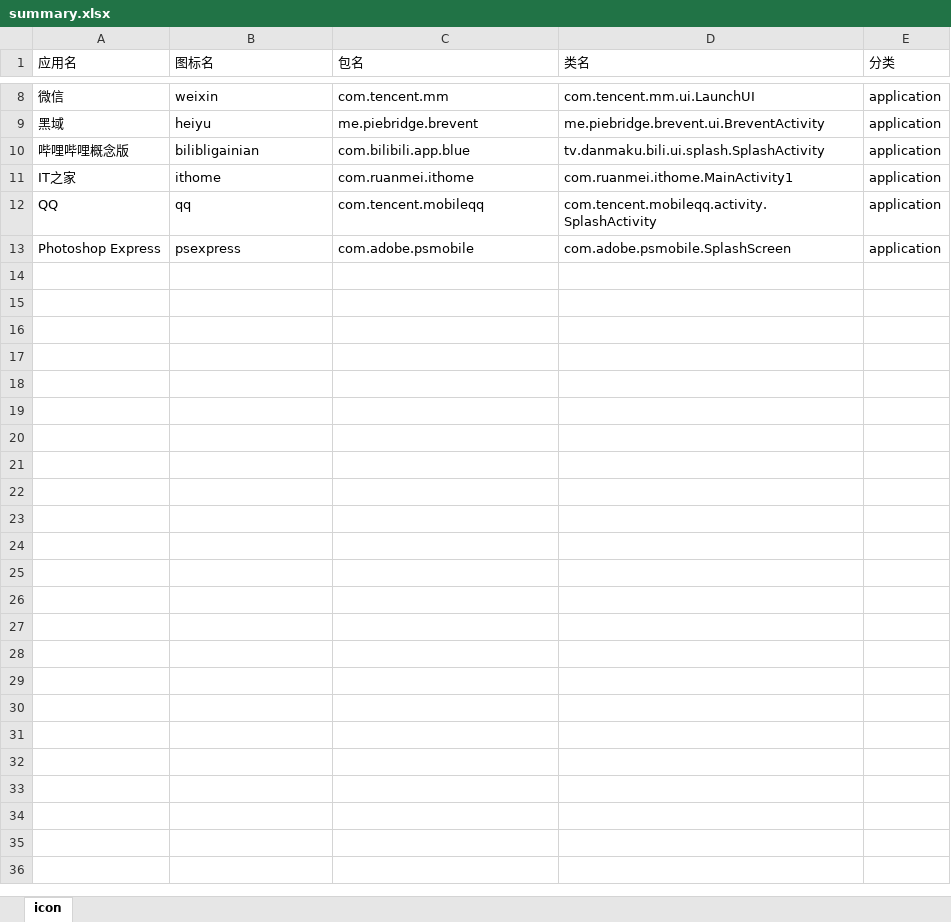
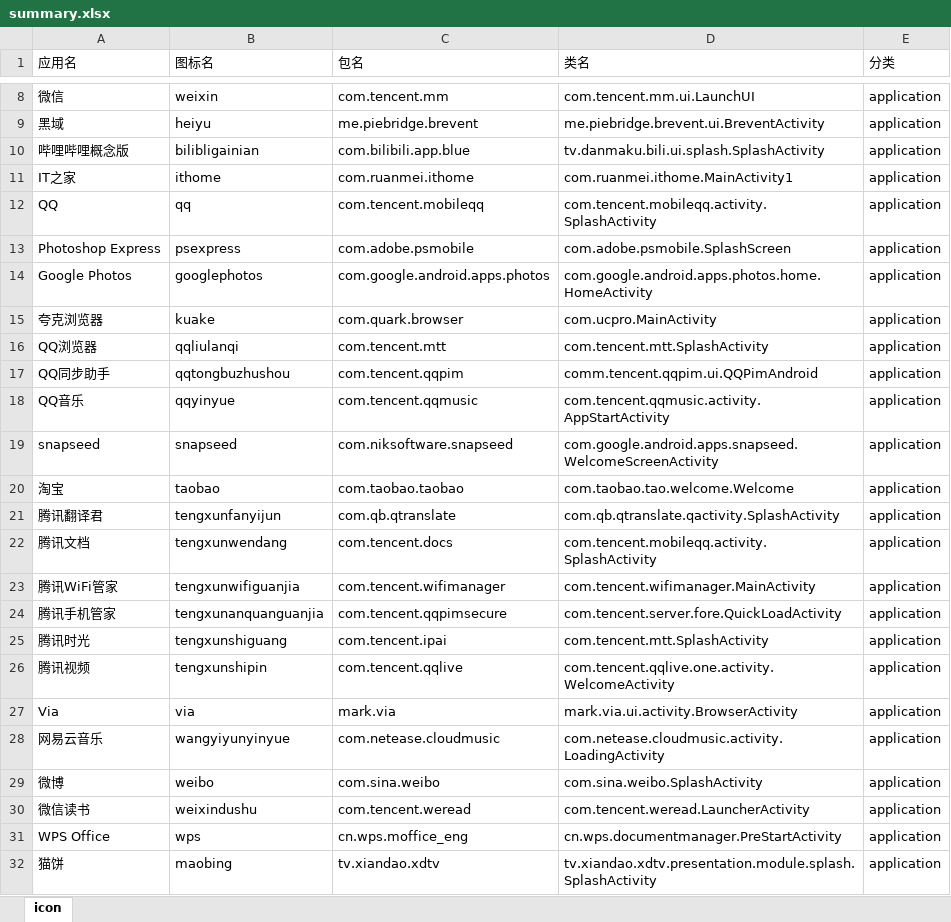
Before and after one commit to cjycsm/mistiness-iconpack, an Excel workbook: summary.xlsx, sheet icon, drawn as a sheet; only a part is shown, gaps mark what is left out; values as stored, in another font and other column widths than the file's, no borders; the diff names each change by its address in the sheet, - before the commit and + after, or states it on an @@ line.

```diff
--- a/summary.xlsx (sheet icon)
+++ b/summary.xlsx (sheet icon)
+row 14: Google Photos | googlephotos | com.google.android.apps.photos | com.google.android.apps.photos.home.HomeActivity | application
+row 15: 夸克浏览器 | kuake | com.quark.browser | com.ucpro.MainActivity | application
+row 16: QQ浏览器 | qqliulanqi | com.tencent.mtt | com.tencent.mtt.SplashActivity | application
+row 17: QQ同步助手 | qqtongbuzhushou | com.tencent.qqpim | comm.tencent.qqpim.ui.QQPimAndroid | application
+row 18: QQ音乐 | qqyinyue | com.tencent.qqmusic | com.tencent.qqmusic.activity.AppStartActivity | application
+row 19: snapseed | snapseed | com.niksoftware.snapseed | com.google.android.apps.snapseed.WelcomeScreenActivity | application
+row 20: 淘宝 | taobao | com.taobao.taobao | com.taobao.tao.welcome.Welcome | application
+row 21: 腾讯翻译君 | tengxunfanyijun | com.qb.qtranslate | com.qb.qtranslate.qactivity.SplashActivity | application
+row 22: 腾讯文档 | tengxunwendang | com.tencent.docs | com.tencent.mobileqq.activity.SplashActivity | application
+row 23: 腾讯WiFi管家 | tengxunwifiguanjia | com.tencent.wifimanager | com.tencent.wifimanager.MainActivity | application
+row 24: 腾讯手机管家 | tengxunanquanguanjia | com.tencent.qqpimsecure | com.tencent.server.fore.QuickLoadActivity | application
+row 25: 腾讯时光 | tengxunshiguang | com.tencent.ipai | com.tencent.mtt.SplashActivity | application
+row 26: 腾讯视频 | tengxunshipin | com.tencent.qqlive | com.tencent.qqlive.one.activity.WelcomeActivity | application
+row 27: Via | via | mark.via | mark.via.ui.activity.BrowserActivity | application
+row 28: 网易云音乐 | wangyiyunyinyue | com.netease.cloudmusic | com.netease.cloudmusic.activity.LoadingActivity | application
+row 29: 微博 | weibo | com.sina.weibo | com.sina.weibo.SplashActivity | application
+row 30: 微信读书 | weixindushu | com.tencent.weread | com.tencent.weread.LauncherActivity | application
+row 31: WPS Office | wps | cn.wps.moffice_eng | cn.wps.documentmanager.PreStartActivity | application
+row 32: 猫饼 | maobing | tv.xiandao.xdtv | tv.xiandao.xdtv.presentation.module.splash.SplashActivity | application
```
Also changed, not shown: 5 other files.
